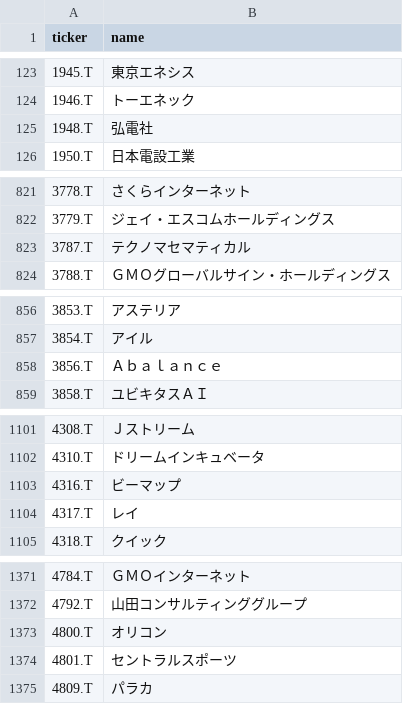
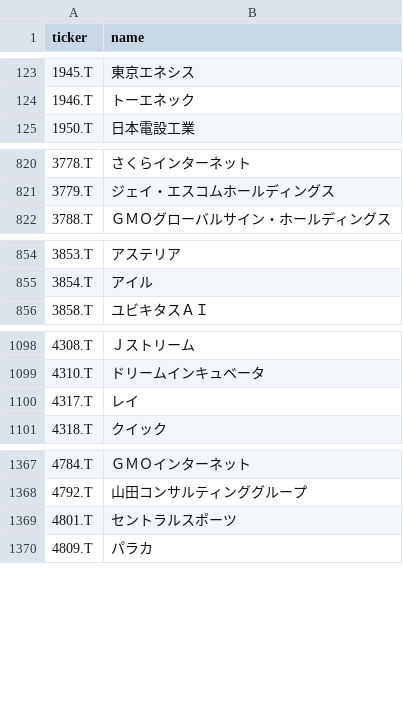
Before and after one commit to naoyann3/long-term-screener, a CSV file: tickers.csv, drawn as a sheet; only a part is shown, gaps mark what is left out; the diff covers the shown part only.

```diff
--- a/tickers.csv
+++ b/tickers.csv
@@ -124,3 +124,2 @@
 1946.T,トーエネック
-1948.T,弘電社
 1950.T,日本電設工業
@@ -822,3 +821,2 @@
 3779.T,ジェイ・エスコムホールディングス
-3787.T,テクノマセマティカル
 3788.T,ＧＭＯグローバルサイン・ホールディングス
@@ -857,3 +855,2 @@
 3854.T,アイル
-3856.T,Ａｂａｌａｎｃｅ
 3858.T,ユビキタスＡＩ
@@ -1102,3 +1099,2 @@
 4310.T,ドリームインキュベータ
-4316.T,ビーマップ
 4317.T,レイ
@@ -1372,3 +1368,2 @@
 4792.T,山田コンサルティンググループ
-4800.T,オリコン
 4801.T,セントラルスポーツ
```
Also changed, not shown: 3 removed rows elsewhere in this file, long_term_gc_watchlist.csv, long_term_watchlist.csv, 2 other files.
